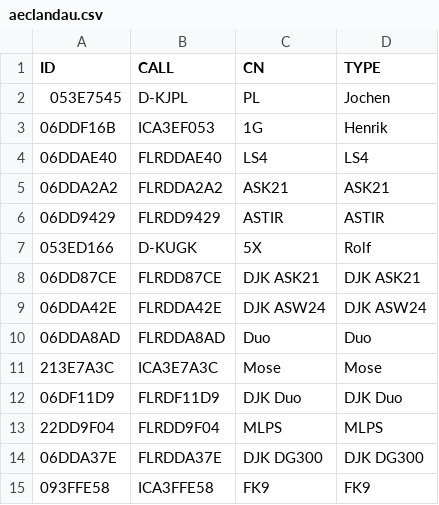
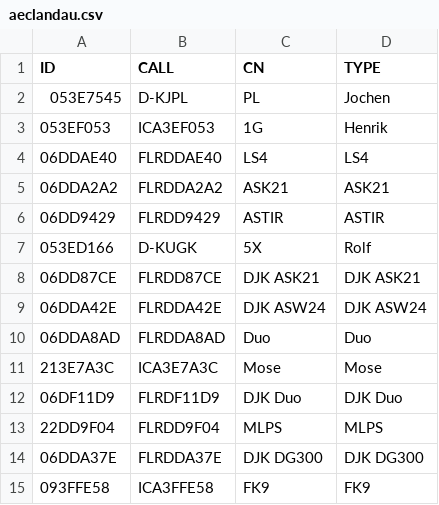
Before and after one commit to btotherunner/glidertrackertsk, a CSV file: aeclandau.csv, drawn as a sheet.

Commit message:
Update aeclandau.csv

```diff
--- a/aeclandau.csv
+++ b/aeclandau.csv
@@ -2,3 +2,3 @@ ID,CALL,CN,TYPE
 053E7545,D-KJPL,PL,Jochen
-06DDF16B,ICA3EF053,1G,Henrik
+053EF053,ICA3EF053,1G,Henrik
 06DDAE40,FLRDDAE40,LS4,LS4
```
